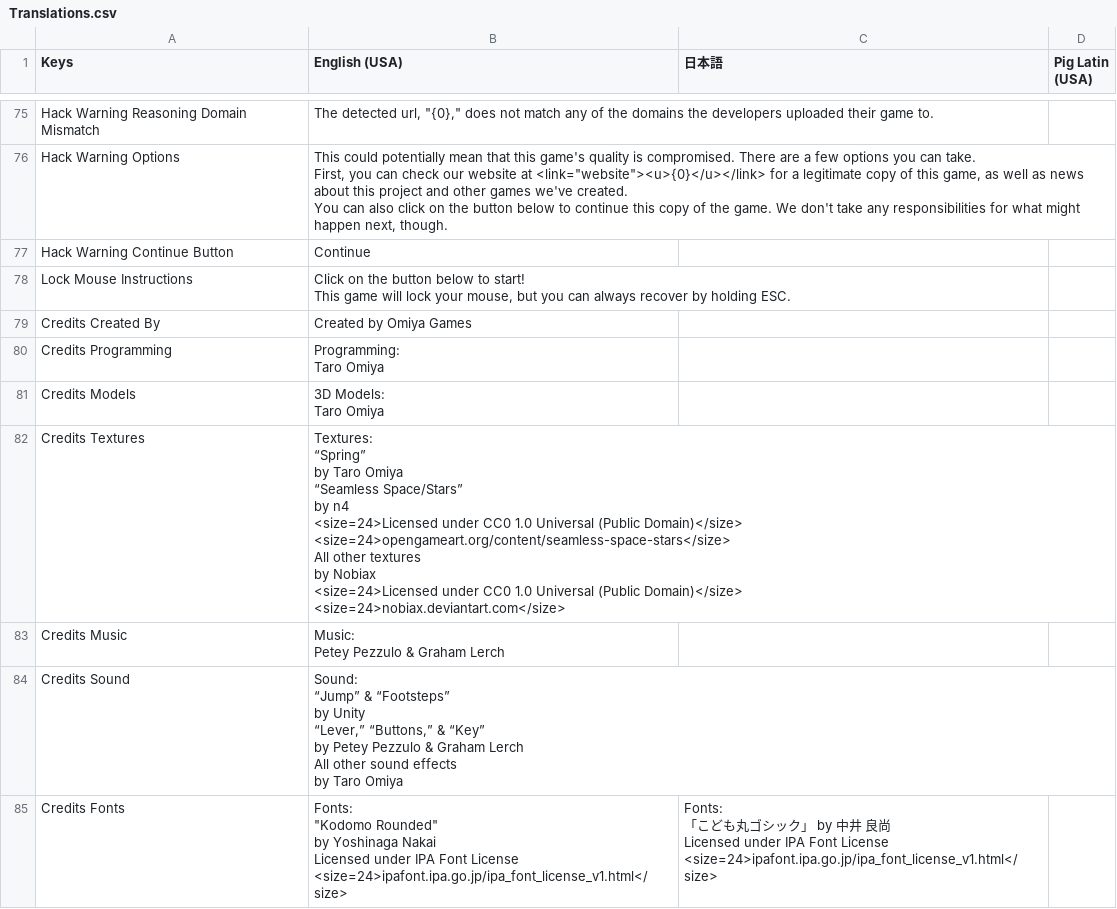
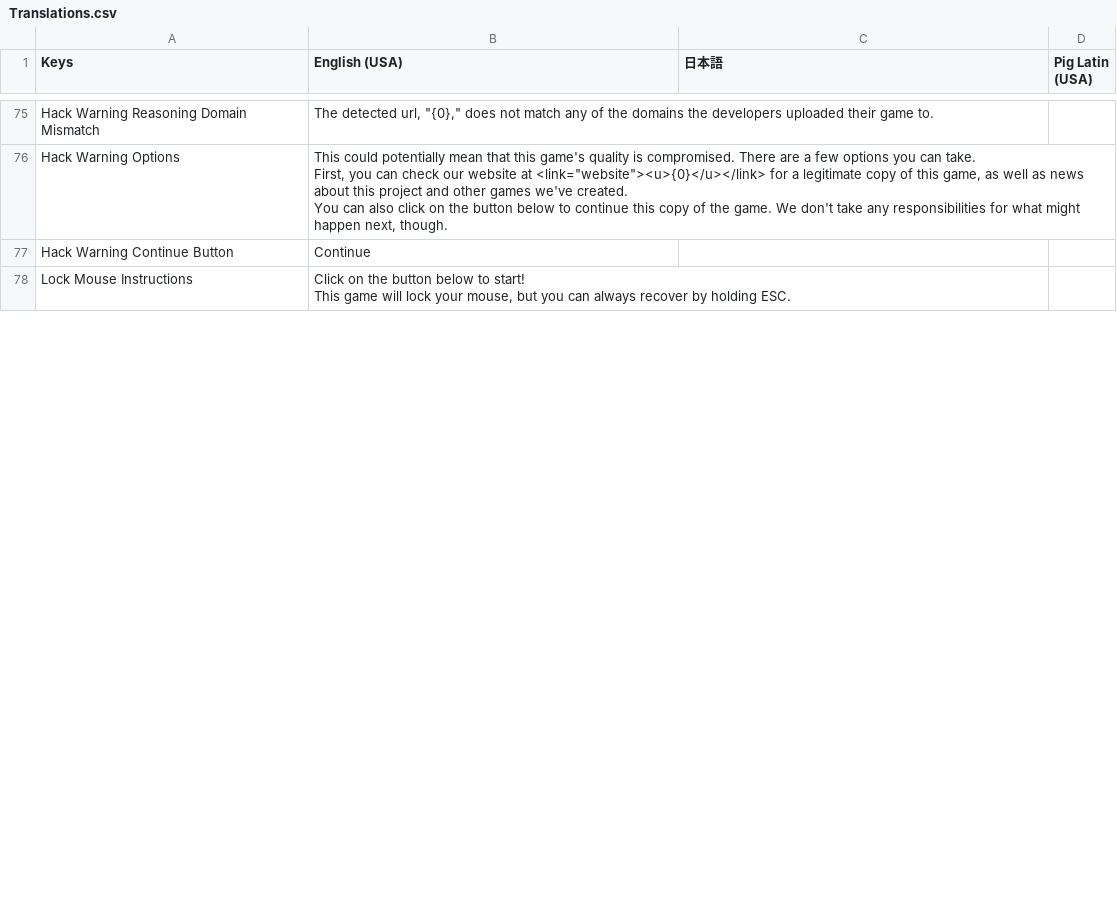
Before and after one commit to OmiyaGames/template-unity-project, a CSV file: Assets/Translations.csv, drawn as a sheet; only a part is shown, gaps mark what is left out; removed rows and columns are numbered as before the commit, all else as after; ↵ is a line break in a cell; the diff covers the shown part only; the diff names each change by its address in the sheet, - before the commit and + after, or states it on an @@ line.

Commit message:
Updating the credits to use a single label instead of multiple.  Makes updating the text from translations.csv a lot easier.

```diff
--- a/Assets/Translations.csv
+++ b/Assets/Translations.csv
-row 79: Credits Created By | Created by Omiya Games
-row 80: Credits Programming | Programming: ↵ Taro Omiya
-row 81: Credits Models | 3D Models: ↵ Taro Omiya
-row 82: Credits Textures | Textures: ↵ “Spring” ↵ by Taro Omiya ↵ “Seamless Space/Stars” ↵ by n4 ↵ <size=24>Licensed under CC0 1.0 Universal (Public Domain)</size> ↵ <size=24>opengameart.org/content/seamless-space-stars</size> ↵ All other textures ↵ by Nobiax ↵ <size=24>Licensed under CC0 1.0 Universal (Public Domain)</size> ↵ <size=24>nobiax.deviantart.com</size>
-row 83: Credits Music | Music: ↵ Petey Pezzulo & Graham Lerch
-row 84: Credits Sound | Sound: ↵ “Jump” & “Footsteps” ↵ by Unity ↵ “Lever,” “Buttons,” & “Key” ↵ by Petey Pezzulo & Graham Lerch ↵ All other sound effects ↵ by Taro Omiya
-row 85: Credits Fonts | Fonts: ↵ "Kodomo Rounded" ↵ by Yoshinaga Nakai ↵ Licensed under IPA Font License ↵ <size=24>ipafont.ipa.go.jp/ipa_font_license_v1.html</size> | Fonts: ↵ 「こども丸ゴシック」 by 中井 良尚 ↵ Licensed under IPA Font License ↵ <size=24>ipafont.ipa.go.jp/ipa_font_license_v1.html</size>
```
Also changed, not shown: 1 added row, 5 removed rows and 4 edited cells elsewhere in this file, 2 other files.
